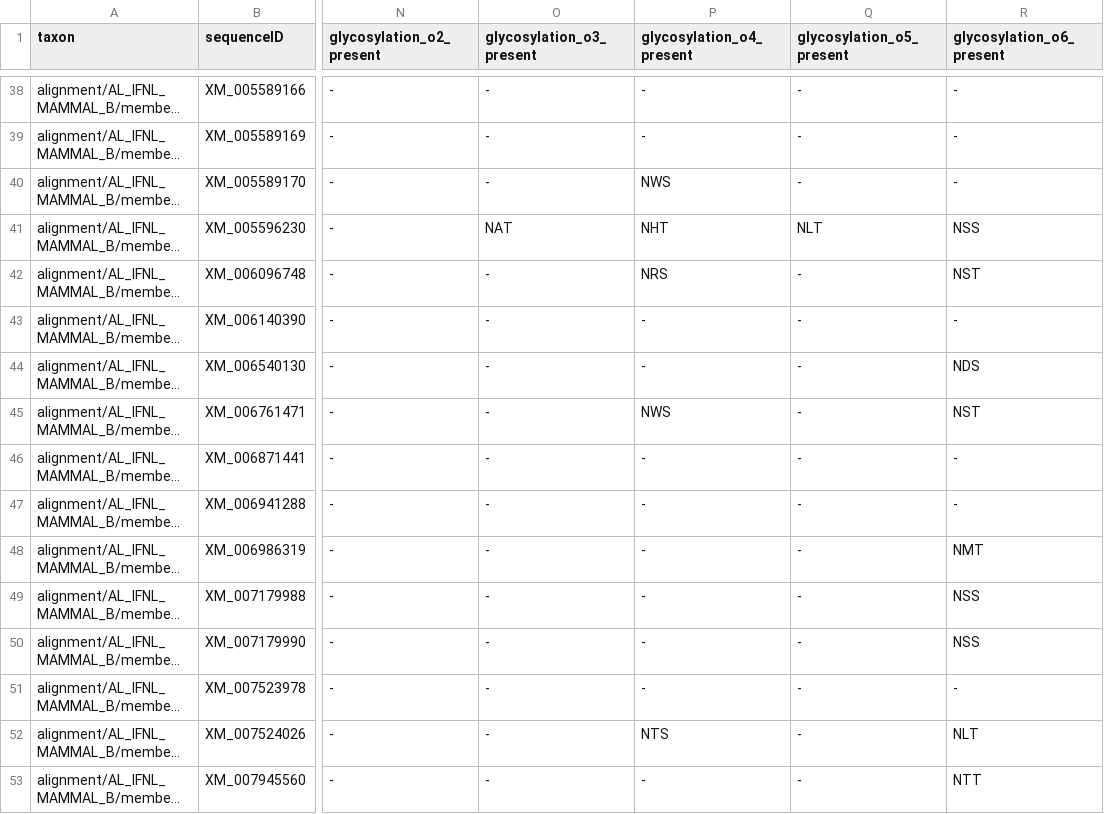
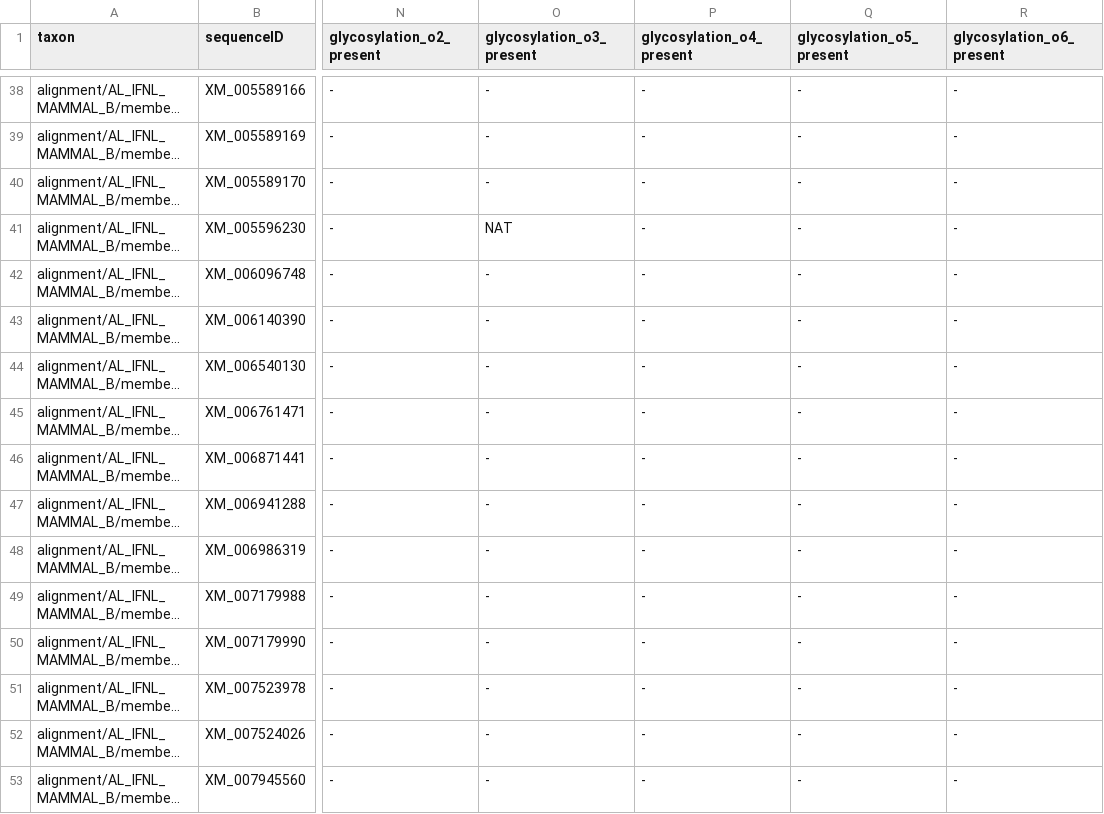
Before and after one commit to giffordlabcvr/IFNL-Evolution, a TSV file: trees/subclade-exons/IfnlMammalb_exon1+2+3.figtree-annotations.tsv, drawn as a sheet; only a part is shown, gaps mark what is left out; long unchanged cells end in …; the diff covers the shown part only; the diff names each change by its address in the sheet, - before the commit and + after, or states it on an @@ line.

```diff
--- a/trees/subclade-exons/IfnlMammalb_exon1+2+3.figtree-annotations.tsv
+++ b/trees/subclade-exons/IfnlMammalb_exon1+2+3.figtree-annotations.tsv
-P40 (glycosylation_o4_present): NWS
+P40 (glycosylation_o4_present): -
-P41 (glycosylation_o4_present): NHT
+P41 (glycosylation_o4_present): -
-Q41 (glycosylation_o5_present): NLT
+Q41 (glycosylation_o5_present): -
-R41 (glycosylation_o6_present): NSS
+R41 (glycosylation_o6_present): -
-P42 (glycosylation_o4_present): NRS
+P42 (glycosylation_o4_present): -
-R42 (glycosylation_o6_present): NST
+R42 (glycosylation_o6_present): -
-R44 (glycosylation_o6_present): NDS
+R44 (glycosylation_o6_present): -
-P45 (glycosylation_o4_present): NWS
+P45 (glycosylation_o4_present): -
-R45 (glycosylation_o6_present): NST
+R45 (glycosylation_o6_present): -
-R48 (glycosylation_o6_present): NMT
+R48 (glycosylation_o6_present): -
-R49:R50 (glycosylation_o6_present): NSS
+R49:R50 (glycosylation_o6_present): -
-P52 (glycosylation_o4_present): NTS
+P52 (glycosylation_o4_present): -
-R52 (glycosylation_o6_present): NLT
+R52 (glycosylation_o6_present): -
-R53 (glycosylation_o6_present): NTT
+R53 (glycosylation_o6_present): -
```
Also changed, not shown: 102 edited cells elsewhere in this file, trees/subclade-exons/IfnlMammalb_exon3+4+5+6.figtree-annotations.tsv, trees/subclade-exons/IfnlMammalb_exon3+4+5.figtree-annotations.tsv, 17 other files.
